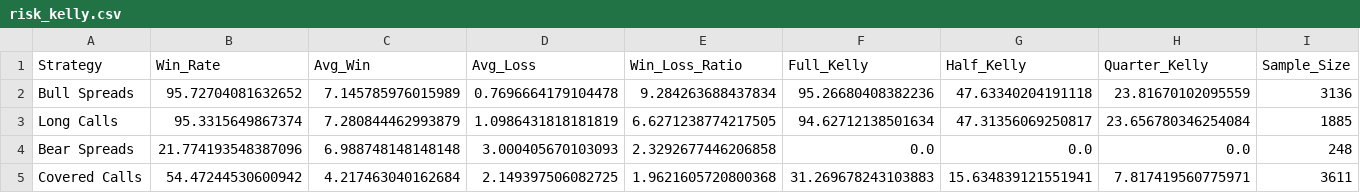
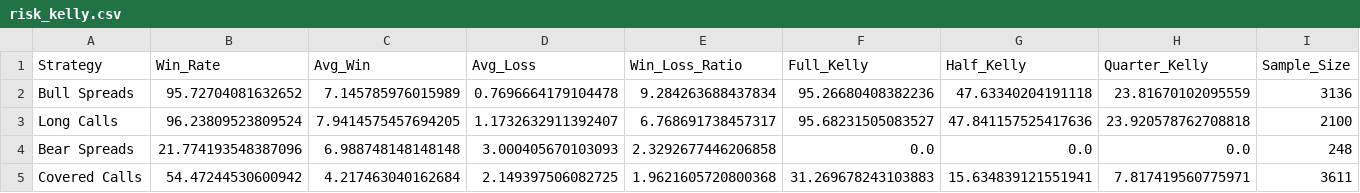
Before and after one commit to TeneikaAskew/stocks, a CSV file: earnings_options_analytics/outputs/csv_reports/risk_kelly.csv, drawn as a sheet.

```diff
--- a/earnings_options_analytics/outputs/csv_reports/risk_kelly.csv
+++ b/earnings_options_analytics/outputs/csv_reports/risk_kelly.csv
@@ -2,3 +2,3 @@ Strategy,Win_Rate,Avg_Win,Avg_Loss,Win_Loss_Ratio,Full_Kelly,Half_Kelly,Quarter_
 Bull Spreads,95.72704081632652,7.145785976015989,0.7696664179104478,9.284263688437834,95.26680408382236,47.63340204191118,23.81670102095559,3136
-Long Calls,95.3315649867374,7.280844462993879,1.0986431818181819,6.6271238774217505,94.62712138501634,47.31356069250817,23.656780346254084,1885
+Long Calls,96.23809523809524,7.9414575457694205,1.1732632911392407,6.768691738457317,95.68231505083527,47.841157525417636,23.920578762708818,2100
 Bear Spreads,21.774193548387096,6.988748148148148,3.000405670103093,2.3292677446206858,0.0,0.0,0.0,248
```
Also changed, not shown: earnings_options_analytics/outputs/csv_reports/earnings_timing_pre_vs_post.csv, earnings_options_analytics/outputs/csv_reports/earnings_timing_recommendations.csv, 27 other files.
